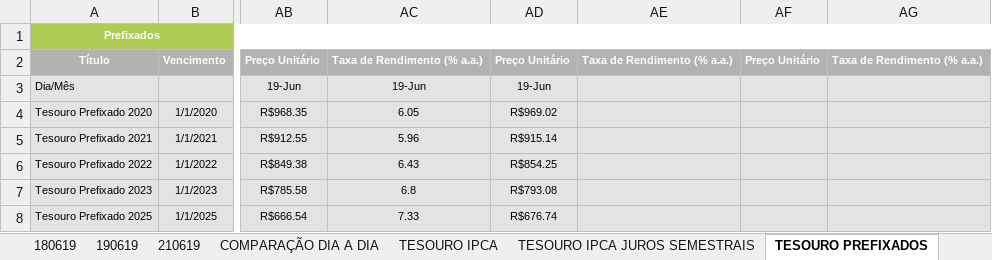
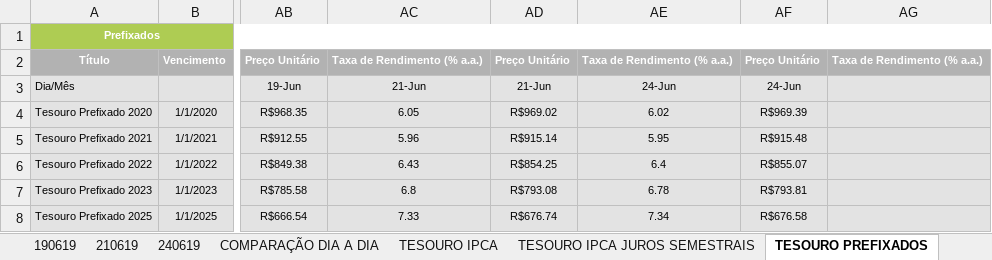
Before and after one commit to azevedols/tesourodireto, an Excel workbook: TESOURO DIRETO_0619 - Venda.xlsx, sheet TESOURO PREFIXADOS, drawn as a sheet; only a part is shown, gaps mark what is left out; values as stored, in another font and other column widths than the file's, no borders; charts and pictures not drawn; the diff names each change by its address in the sheet, - before the commit and + after, or states it on an @@ line.

Commit message:
Commit atualizacao tesouro 24/06

```diff
--- a/TESOURO DIRETO_0619 - Venda.xlsx (sheet TESOURO PREFIXADOS)
+++ b/TESOURO DIRETO_0619 - Venda.xlsx (sheet TESOURO PREFIXADOS)
+sheet tab: 240619
-AC3: 19-Jun
+AC3: 21-Jun
-AD3: 19-Jun
+AD3: 21-Jun
-AE3: (empty)
+AE3: 24-Jun
-AF3: (empty)
+AF3: 24-Jun
-AE4: (empty)
+AE4: 6.02
-AF4: (empty)
+AF4: R$969.39
-AE5: (empty)
+AE5: 5.95
-AF5: (empty)
+AF5: R$915.48
-AE6: (empty)
+AE6: 6.4
-AF6: (empty)
+AF6: R$855.07
-AE7: (empty)
+AE7: 6.78
-AF7: (empty)
+AF7: R$793.81
-AE8: (empty)
+AE8: 7.34
-AF8: (empty)
+AF8: R$676.58
```
Also changed, not shown: sheet COMPARAÇÃO DIA A DIA, sheet TESOURO IPCA JUROS SEMESTRAIS, sheet TESOURO PREFIXADOS JUROS SEM., sheet TESOURO IPCA, sheet TESOURO SELIC, sheet TESOURO IGP-M, charts or pictures, TESOURO DIRETO_0619 - Compra.xlsx, TITULO COMPRADO - LIVIO - 0619.xlsx.
